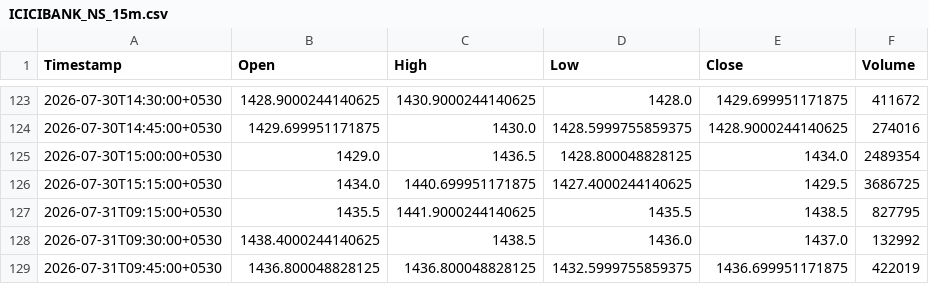
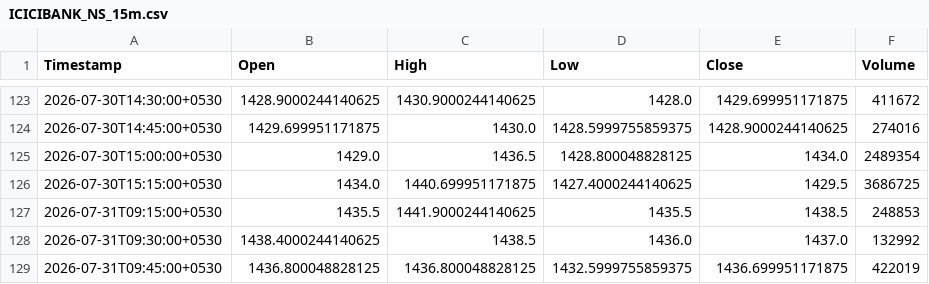
Before and after one commit to Manohar-zap/Research, a CSV file: paper-trader/state/market_data_cache/ICICIBANK_NS_15m.csv, drawn as a sheet; only a part is shown, gaps mark what is left out; the diff covers the shown part only.

```diff
--- a/paper-trader/state/market_data_cache/ICICIBANK_NS_15m.csv
+++ b/paper-trader/state/market_data_cache/ICICIBANK_NS_15m.csv
@@ -126,3 +126,3 @@ Timestamp,Open,High,Low,Close,Volume
 2026-07-30T15:15:00+0530,1434.0,1440.699951171875,1427.4000244140625,1429.5,3686725
-2026-07-31T09:15:00+0530,1435.5,1441.9000244140625,1435.5,1438.5,827795
+2026-07-31T09:15:00+0530,1435.5,1441.9000244140625,1435.5,1438.5,248853
 2026-07-31T09:30:00+0530,1438.4000244140625,1438.5,1436.0,1437.0,132992
```
Also changed, not shown: 25 added rows elsewhere in this file, paper-trader/state/market_data_cache/HDFCBANK_NS_15m.csv, paper-trader/state/market_data_cache/ITC_NS_15m.csv, 13 other files.
